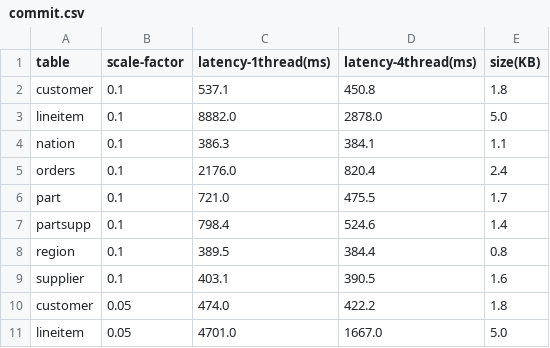
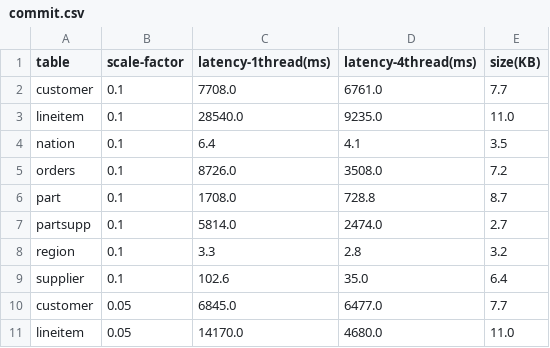
Before and after one commit to arkworks-rs/truth-table, a CSV file: tt-results/tidy/commit.csv, drawn as a sheet; only a part is shown; the diff covers the shown part only.

```diff
--- a/tt-results/tidy/commit.csv
+++ b/tt-results/tidy/commit.csv
@@ -1,11 +1,11 @@
 table,scale-factor,latency-1thread(ms),latency-4thread(ms),size(KB)
-customer,0.1,537.1,450.8,1.8
-lineitem,0.1,8882.0,2878.0,5.0
-nation,0.1,386.3,384.1,1.1
-orders,0.1,2176.0,820.4,2.4
-part,0.1,721.0,475.5,1.7
-partsupp,0.1,798.4,524.6,1.4
-region,0.1,389.5,384.4,0.8
-supplier,0.1,403.1,390.5,1.6
-customer,0.05,474.0,422.2,1.8
-lineitem,0.05,4701.0,1667.0,5.0
+customer,0.1,7708.0,6761.0,7.7
+lineitem,0.1,28540.0,9235.0,11.0
+nation,0.1,6.4,4.1,3.5
+orders,0.1,8726.0,3508.0,7.2
+part,0.1,1708.0,728.8,8.7
+partsupp,0.1,5814.0,2474.0,2.7
+region,0.1,3.3,2.8,3.2
+supplier,0.1,102.6,35.0,6.4
+customer,0.05,6845.0,6477.0,7.7
+lineitem,0.05,14170.0,4680.0,11.0
```
Also changed, not shown: 18 edited cells elsewhere in this file, tt-results/tidy/micro.csv, tt-results/tidy/tpch.csv, 19 other files.
